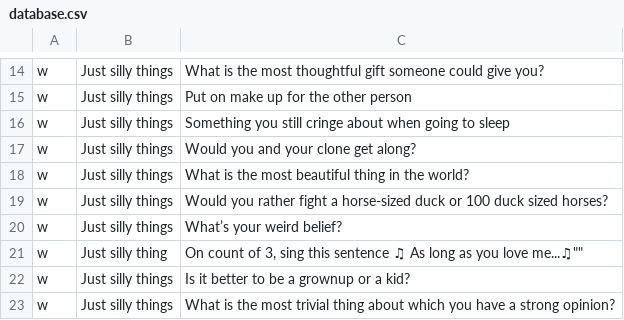
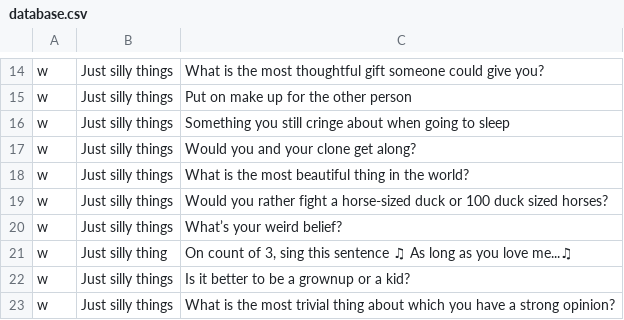
Before and after one commit to mimkis/downforachat, a CSV file: database.csv, drawn as a sheet; only a part is shown, gaps mark what is left out.

Commit message:
Restore questions in database.csv

```diff
--- a/database.csv
+++ b/database.csv
@@ -20,3 +20,3 @@ w,Just silly things,Would you rather fight a horse-sized duck or 100 duck sized
 w,Just silly things,What’s your weird belief?
-w,Just silly thing,"On count of 3, sing this sentence "♫ As long as you love me...♫""
+w,Just silly thing,"On count of 3, sing this sentence ♫ As long as you love me...♫"
 w,Just silly things,Is it better to be a grownup or a kid?
```
